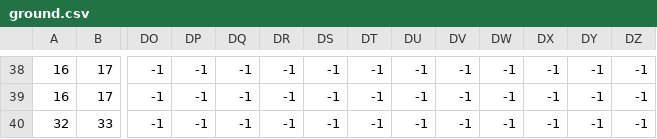
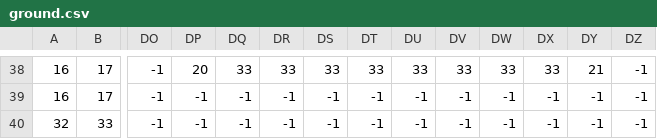
Before and after one commit to gusdls/hydro_hero, a CSV file: layouts/ground.csv, drawn as a sheet; only a part is shown, gaps mark what is left out; the diff covers the shown part only; the diff names each change by its address in the sheet, - before the commit and + after, or states it on an @@ line.

```diff
--- a/layouts/ground.csv
+++ b/layouts/ground.csv
-DP38: -1
+DP38: 20
-DQ38: -1
+DQ38: 33
-DR38: -1
+DR38: 33
-DS38: -1
+DS38: 33
-DT38: -1
+DT38: 33
-DU38: -1
+DU38: 33
-DV38: -1
+DV38: 33
-DW38: -1
+DW38: 33
-DX38: -1
+DX38: 33
-DY38: -1
+DY38: 21
```
Also changed, not shown: 88 edited cells elsewhere in this file, layouts/terrain.csv, 9 other files.
